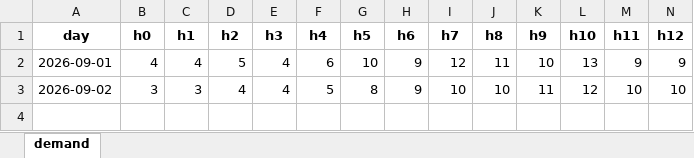
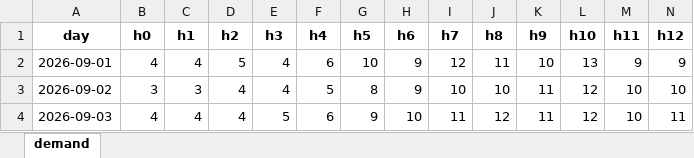
Before and after one commit to CarsonLoi/Optimization, an Excel workbook: data/demand.xlsx, sheet demand, drawn as a sheet; only a part is shown; values as stored, in another font and other column widths than the file's, no borders; rows hold the shown columns only; the diff names each change by its address in the sheet, - before the commit and + after, or states it on an @@ line.

```diff
--- a/data/demand.xlsx (sheet demand)
+++ b/data/demand.xlsx (sheet demand)
+row 4: 2026-09-03 | 4 | 4 | 4 | 5 | 6 | 9 | 10 | 11 | 12 | 11 | 12 | 10 | 11
```
Also changed, not shown: data/config.xlsx, examples/schedule_output.xlsx, 9 other files.
